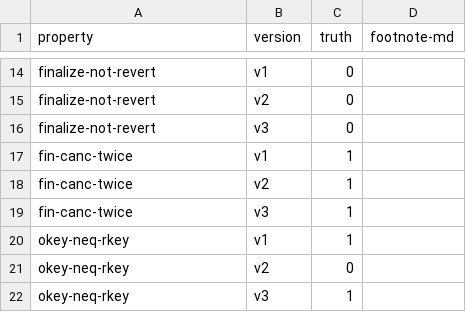
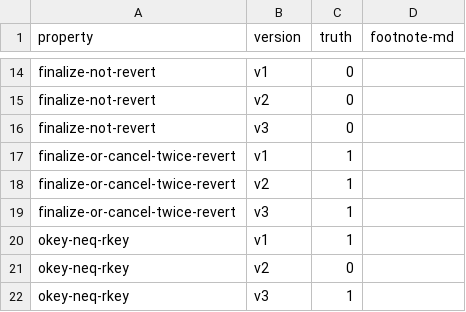
Before and after one commit to fiaravia/contracts-verification-benchmark, a CSV file: contracts/vault/ground-truth.csv, drawn as a sheet; only a part is shown, gaps mark what is left out.

Commit message:
vault: finalize-or-cancel-twice-revert

```diff
--- a/contracts/vault/ground-truth.csv
+++ b/contracts/vault/ground-truth.csv
@@ -16,5 +16,5 @@ finalize-not-revert,v2,0,
 finalize-not-revert,v3,0,
-fin-canc-twice,v1,1,
-fin-canc-twice,v2,1,
-fin-canc-twice,v3,1,
+finalize-or-cancel-twice-revert,v1,1,
+finalize-or-cancel-twice-revert,v2,1,
+finalize-or-cancel-twice-revert,v3,1,
 okey-neq-rkey,v1,1,
```
Also changed, not shown: 2 other files.
